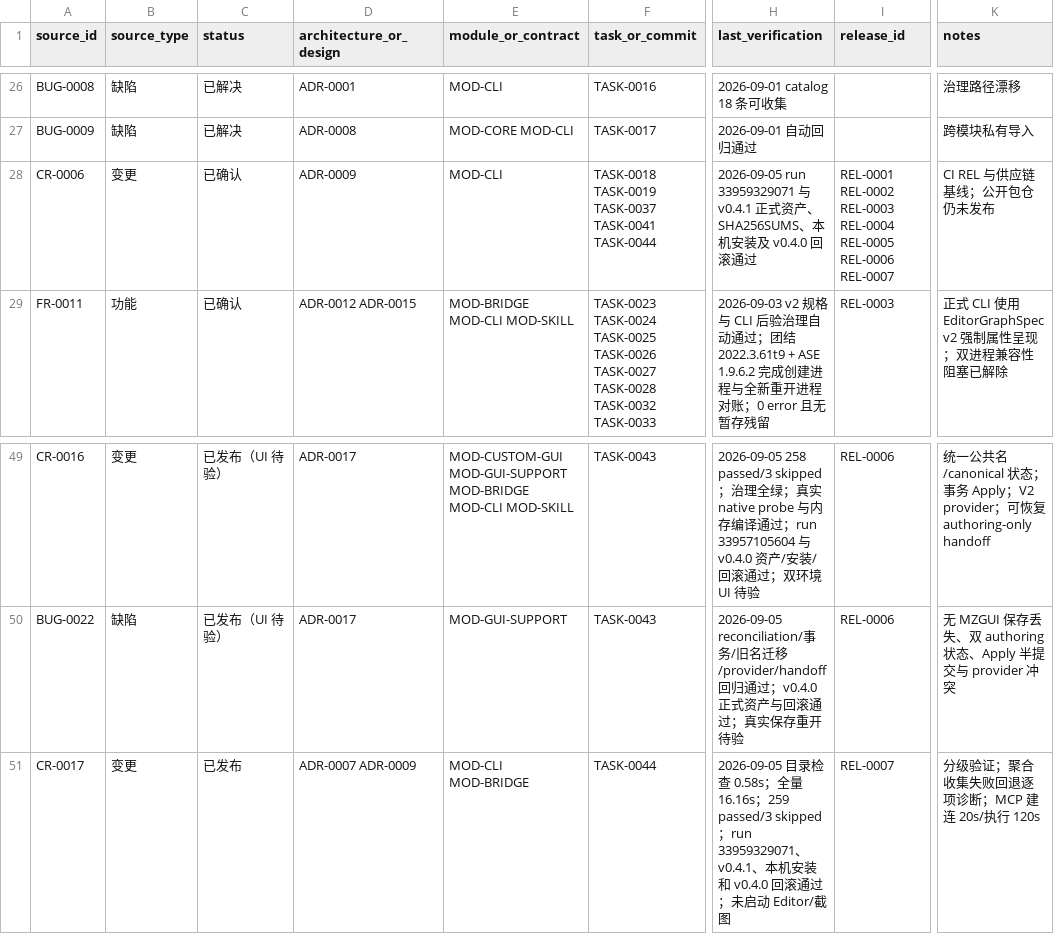
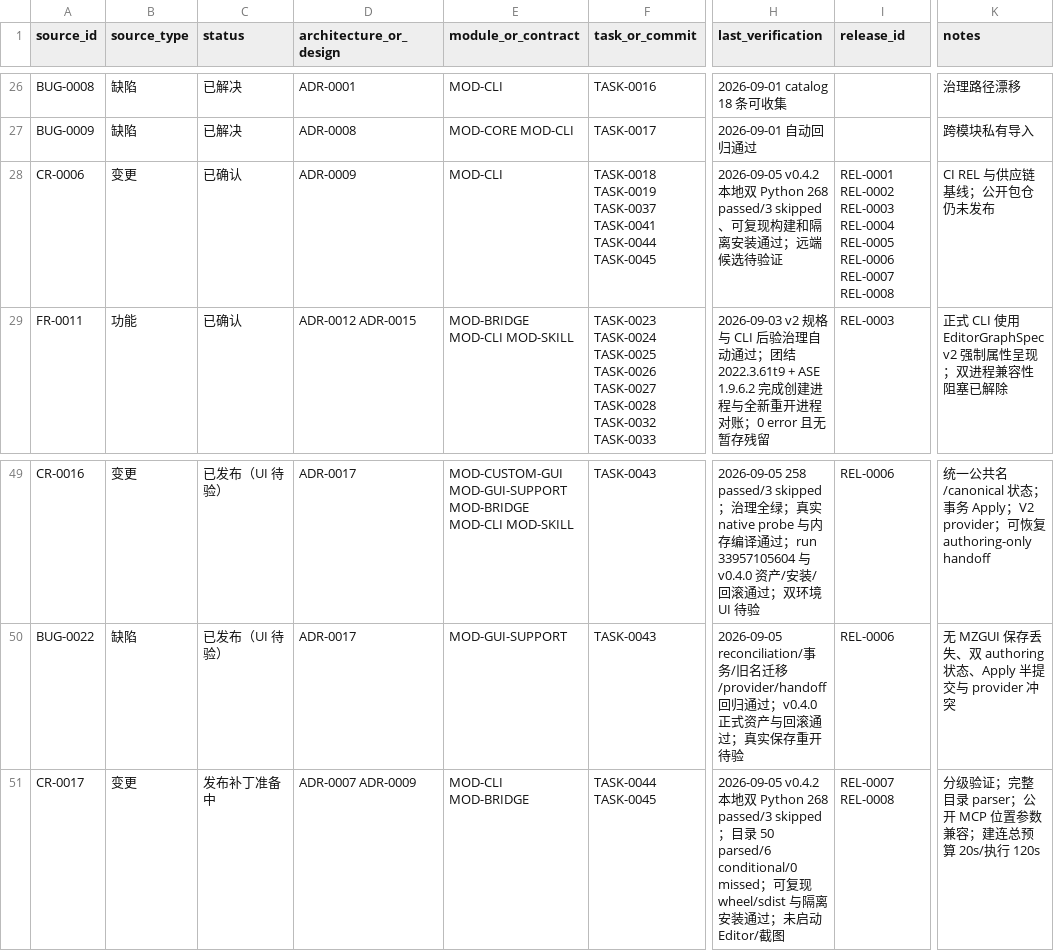
Before and after one commit to seeseeczl/ASECLI, a CSV file: docs/00-governance/traceability.csv, drawn as a sheet; only a part is shown, gaps mark what is left out; the diff names each change by its address in the sheet, - before the commit and + after, or states it on an @@ line.

```diff
--- a/docs/00-governance/traceability.csv
+++ b/docs/00-governance/traceability.csv
-F28 (task_or_commit): …TASK-0041 TASK-0044
+F28 (task_or_commit): …TASK-0041 TASK-0044 TASK-0045
-H28 (last_verification): 2026-09-05 run 33959329071 与 v0.4.1 正式资产、SHA256SUMS、本机安装及 v0.4.0 回滚通过
+H28 (last_verification): 2026-09-05 v0.4.2 本地双 Python 268 passed/3 skipped、可复现构建和隔离安装通过；远端候选待验证
-I28 (release_id): …REL-0006 REL-0007
+I28 (release_id): …REL-0006 REL-0007 REL-0008
-C51 (status): 已发布
+C51 (status): 发布补丁准备中
-F51 (task_or_commit): TASK-0044
+F51 (task_or_commit): TASK-0044 TASK-0045
-H51 (last_verification): 2026-09-05 目录检查 0.58s；全量 16.16s；259 passed/3 skipped；run 33959329071、v0.4.1、本机安装和 v0.4.0 回滚通过…
+H51 (last_verification): 2026-09-05 v0.4.2 本地双 Python 268 passed/3 skipped；目录 50 parsed/6 conditional/0 missed；可复现 wheel/sdist 与隔离安装通过…
-I51 (release_id): REL-0007
+I51 (release_id): REL-0007 REL-0008
-K51 (notes): 分级验证；聚合收集失败回退逐项诊断；MCP 建连 20s/执行 120s
+K51 (notes): 分级验证；完整目录 parser；公开 MCP 位置参数兼容；建连总预算 20s/执行 120s
```
Also changed, not shown: 24 other files.
